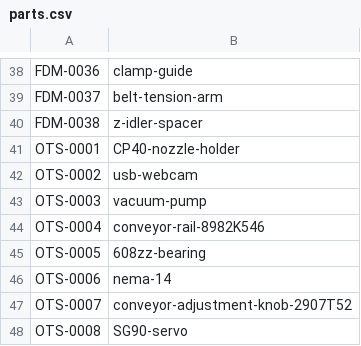
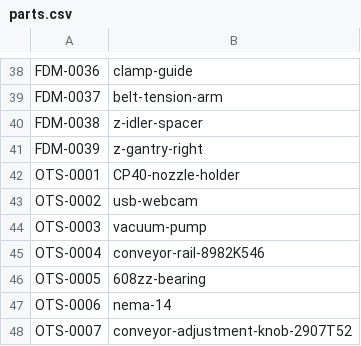
Before and after one commit to opulo-inc/lumenpnp, a CSV file: parts.csv, drawn as a sheet; only a part is shown, gaps mark what is left out; the shorter side is filled out with more unchanged rows; the diff names each change by its address in the sheet, - before the commit and + after, or states it on an @@ line.

Commit message:
added new freecad file and part number for z-gantry-right

```diff
--- a/parts.csv
+++ b/parts.csv
+row 41: FDM-0039 | z-gantry-right
```
Also changed, not shown: 1 other file.
